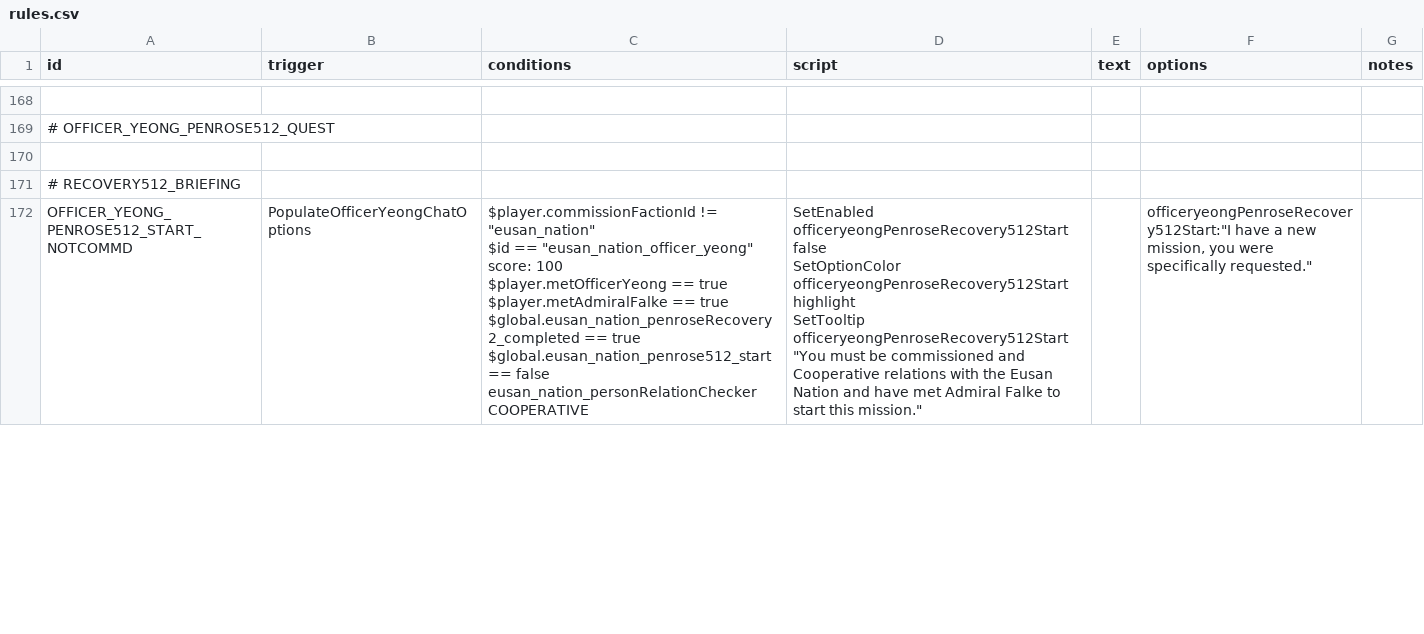
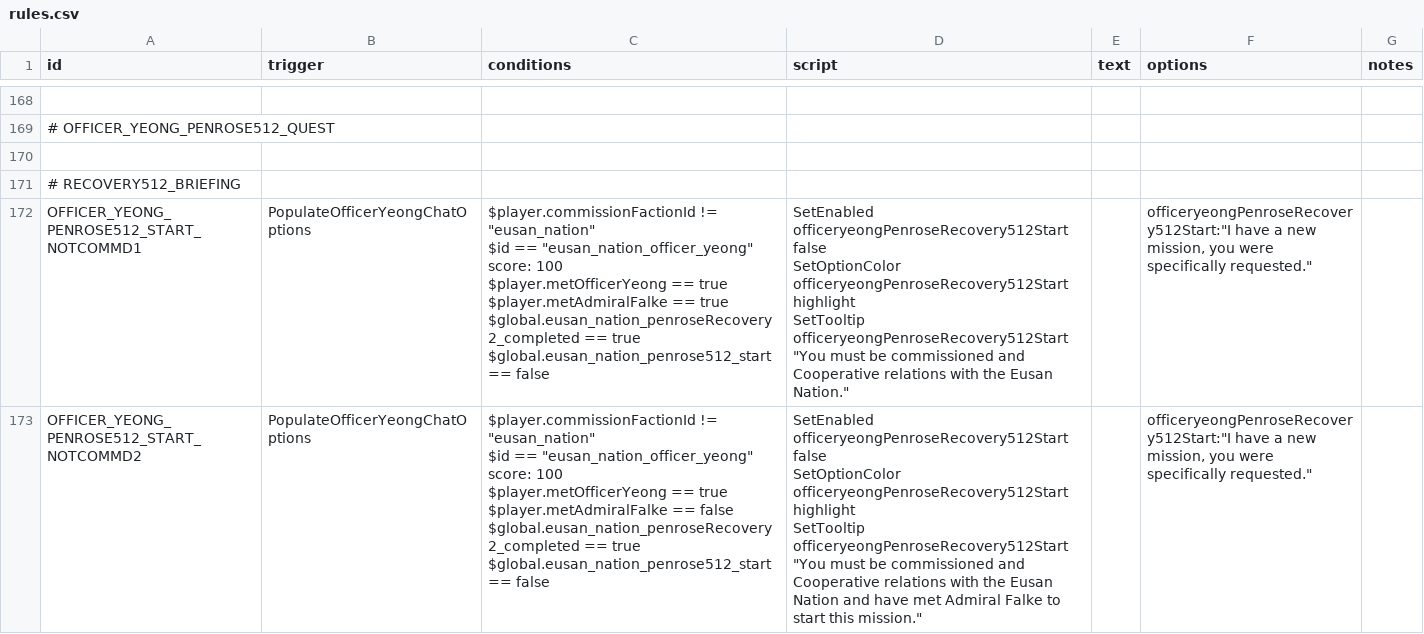
Before and after one commit to naslee2/SignalisMod, a CSV file: data/campaign/rules.csv, drawn as a sheet; only a part is shown, gaps mark what is left out; addresses are those after the commit; ↵ is a line break in a cell; the diff covers the shown part only; the diff names each change by its address in the sheet, - before the commit and + after, or states it on an @@ line.

Commit message:
fixing bugs with the recovery mission 2 and 512 mission entry points in rules.csv

```diff
--- a/data/campaign/rules.csv
+++ b/data/campaign/rules.csv
+row 172: OFFICER_YEONG_PENROSE512_START_NOTCOMMD1 | PopulateOfficerYeongChatOptions | $player.commissionFactionId != "eusan_nation" ↵ $id == "eusan_nation_officer_yeong" score: 100 ↵ $player.metOfficerYeong == true ↵ $player.metAdmiralFalke == true ↵ $global.eusan_nation_penroseRecovery2_completed == true ↵ $global.eusan_nation_penrose512_start == false | SetEnabled officeryeongPenroseRecovery512Start false ↵ SetOptionColor officeryeongPenroseRecovery512Start highlight ↵ SetTooltip officeryeongPenroseRecovery512Start "You must be commissioned and Cooperative relations with the Eusan Nation." |  | officeryeongPenroseRecovery512Start:"I have a new mission, you were specifically requested."
-A173 (id): OFFICER_YEONG_PENROSE512_START_NOTCOMMD
+A173 (id): OFFICER_YEONG_PENROSE512_START_NOTCOMMD2
-C173 (conditions): …$player.metAdmiralFalke == true ↵ $global.eusan_nation_penroseRecovery2_completed == true ↵ $global.eusan_nation_penrose512_start == false ↵ eusan_nation_personRelationChecker COOPERATIVE
+C173 (conditions): …$player.metAdmiralFalke == false ↵ $global.eusan_nation_penroseRecovery2_completed == true ↵ $global.eusan_nation_penrose512_start == false
```
Also changed, not shown: 2 added rows elsewhere in this file, 2 other files.
